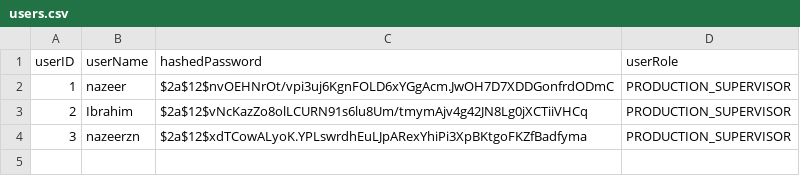
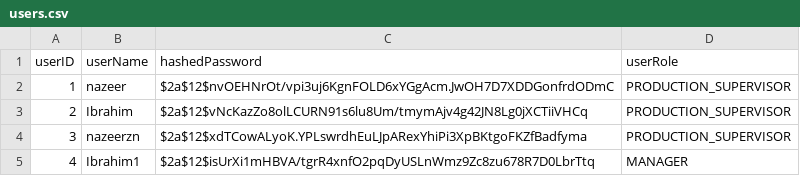
Before and after one commit to IbrahimBz/Factory-Management-System, a CSV file: src/main/resources/dataFiles/users.csv, drawn as a sheet.

```diff
--- a/src/main/resources/dataFiles/users.csv
+++ b/src/main/resources/dataFiles/users.csv
@@ -4 +4,2 @@ userID,userName,hashedPassword,userRole
 "3","nazeerzn","$2a$12$xdTCowALyoK.YPLswrdhEuLJpARexYhiPi3XpBKtgoFKZfBadfyma","PRODUCTION_SUPERVISOR"
+"4","Ibrahim1","$2a$12$isUrXi1mHBVA/tgrR4xnfO2pqDyUSLnWmz9Zc8zu678R7D0LbrTtq","MANAGER"
```
Also changed, not shown: src/main/resources/dataFiles/production-tasks.csv, 22 other files.
